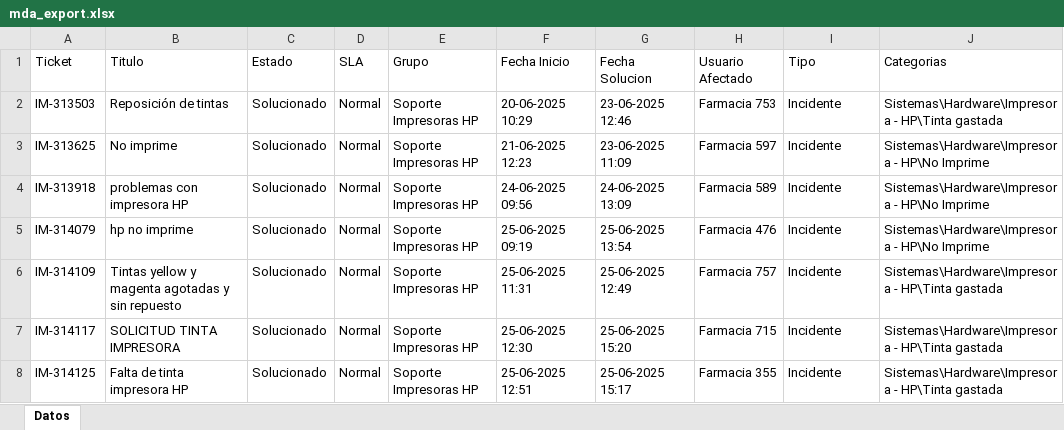
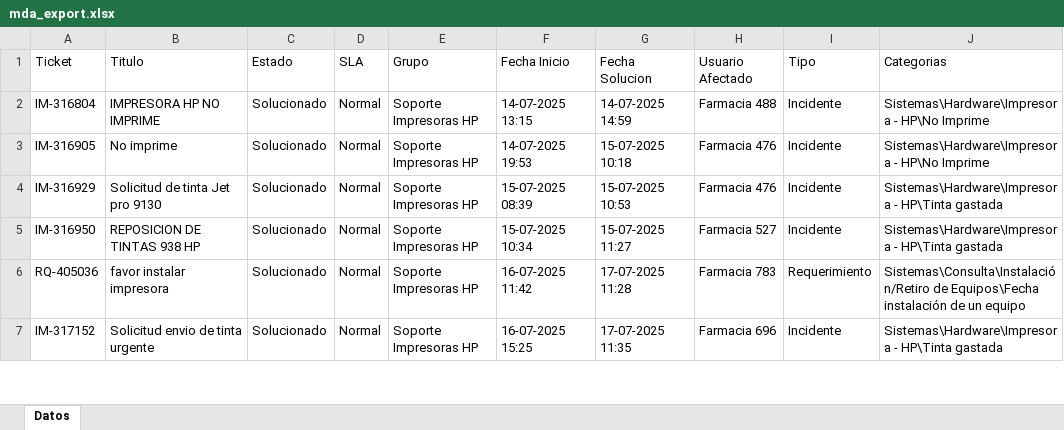
Before and after one commit to QuixoticAlter/Reportify, an Excel workbook: FASA/files/mda_export.xlsx, sheet Datos, drawn as a sheet; only a part is shown; values as stored, in another font and other column widths than the file's, no borders; removed rows and columns are numbered as before the commit, all else as after; the diff covers the shown part only; the diff names each change by its address in the sheet, - before the commit and + after, or states it on an @@ line.

```diff
--- a/FASA/files/mda_export.xlsx (sheet Datos)
+++ b/FASA/files/mda_export.xlsx (sheet Datos)
-row 2: IM-313503 | Reposición de tintas | Solucionado | Normal | Soporte Impresoras HP | 20-06-2025 10:29 | 23-06-2025 12:46 | Farmacia 753 | Incidente | Sistemas\Hardware\Impresora - HP\Tinta gastada
-row 3: IM-313625 | No imprime | Solucionado | Normal | Soporte Impresoras HP | 21-06-2025 12:23 | 23-06-2025 11:09 | Farmacia 597 | Incidente | Sistemas\Hardware\Impresora - HP\No Imprime
-A2 (Ticket): IM-313918
+A2 (Ticket): IM-316804
-B2 (Titulo): problemas con impresora HP
+B2 (Titulo): IMPRESORA HP NO IMPRIME
-F2 (Fecha Inicio): 24-06-2025 09:56
+F2 (Fecha Inicio): 14-07-2025 13:15
-G2 (Fecha Solucion): 24-06-2025 13:09
+G2 (Fecha Solucion): 14-07-2025 14:59
-H2 (Usuario Afectado): Farmacia 589
+H2 (Usuario Afectado): Farmacia 488
-A3 (Ticket): IM-314079
+A3 (Ticket): IM-316905
-B3 (Titulo): hp no imprime
+B3 (Titulo): No imprime
-F3 (Fecha Inicio): 25-06-2025 09:19
+F3 (Fecha Inicio): 14-07-2025 19:53
-G3 (Fecha Solucion): 25-06-2025 13:54
+G3 (Fecha Solucion): 15-07-2025 10:18
-A4 (Ticket): IM-314109
+A4 (Ticket): IM-316929
-B4 (Titulo): Tintas yellow y magenta agotadas y sin repuesto
+B4 (Titulo): Solicitud de tinta Jet pro 9130
-F4 (Fecha Inicio): 25-06-2025 11:31
+F4 (Fecha Inicio): 15-07-2025 08:39
-G4 (Fecha Solucion): 25-06-2025 12:49
+G4 (Fecha Solucion): 15-07-2025 10:53
-H4 (Usuario Afectado): Farmacia 757
+H4 (Usuario Afectado): Farmacia 476
-A5 (Ticket): IM-314117
+A5 (Ticket): IM-316950
-B5 (Titulo): SOLICITUD TINTA IMPRESORA
+B5 (Titulo): REPOSICION DE TINTAS 938 HP
-F5 (Fecha Inicio): 25-06-2025 12:30
+F5 (Fecha Inicio): 15-07-2025 10:34
-G5 (Fecha Solucion): 25-06-2025 15:20
+G5 (Fecha Solucion): 15-07-2025 11:27
-H5 (Usuario Afectado): Farmacia 715
+H5 (Usuario Afectado): Farmacia 527
+row 6: RQ-405036 | favor instalar impresora | Solucionado | Normal | Soporte Impresoras HP | 16-07-2025 11:42 | 17-07-2025 11:28 | Farmacia 783 | Requerimiento | Sistemas\Consulta\Instalación/Retiro de Equipos\Fecha instalación de un equipo
-A7 (Ticket): IM-314125
+A7 (Ticket): IM-317152
-B7 (Titulo): Falta de tinta impresora HP
+B7 (Titulo): Solicitud envio de tinta urgente
-F7 (Fecha Inicio): 25-06-2025 12:51
+F7 (Fecha Inicio): 16-07-2025 15:25
-G7 (Fecha Solucion): 25-06-2025 15:17
+G7 (Fecha Solucion): 17-07-2025 11:35
-H7 (Usuario Afectado): Farmacia 355
+H7 (Usuario Afectado): Farmacia 696
```
Also changed, not shown: 3 removed rows and 39 edited cells elsewhere in this sheet, FASA/files/consumable_levels.xlsx, FASA/files/inventario.xlsx, 23 other files.
